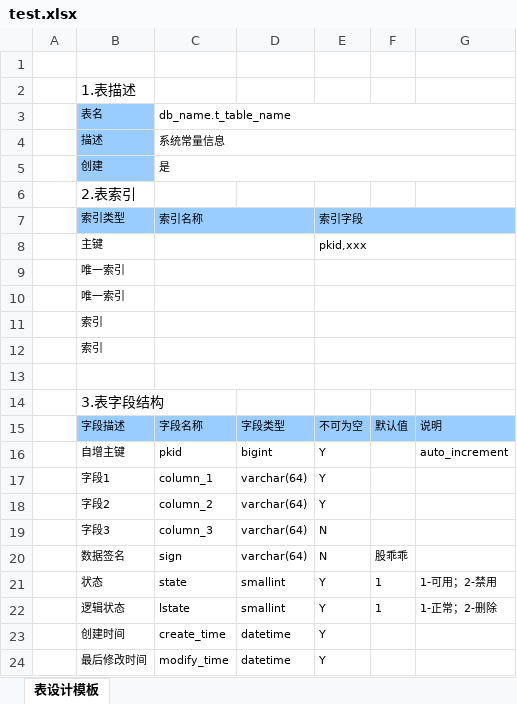
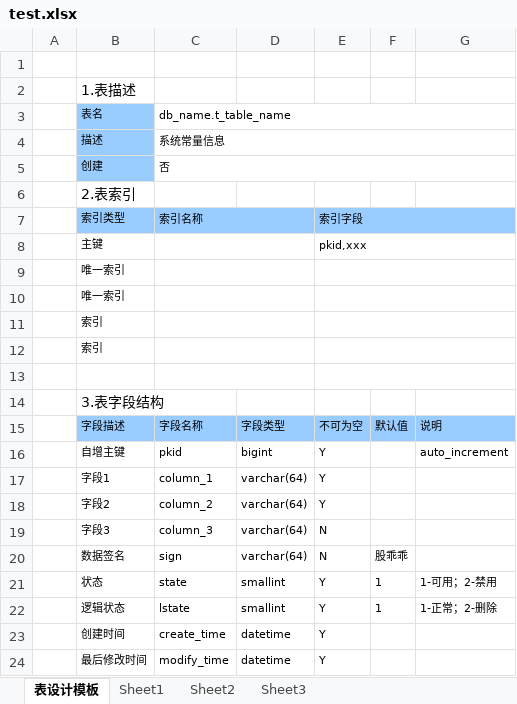
Before and after one commit to Jframeye/iworks, an Excel workbook: iworks-manager-scripts/input/test.xlsx, sheet 表设计模板, drawn as a sheet; values as stored, in another font and other column widths than the file's, no borders; the diff names each change by its address in the sheet, - before the commit and + after, or states it on an @@ line.

```diff
--- a/iworks-manager-scripts/input/test.xlsx (sheet 表设计模板)
+++ b/iworks-manager-scripts/input/test.xlsx (sheet 表设计模板)
+sheet tab: Sheet1
+sheet tab: Sheet2
+sheet tab: Sheet3
-C5: 是
+C5: 否
```
Also changed, not shown: 2 other files.
